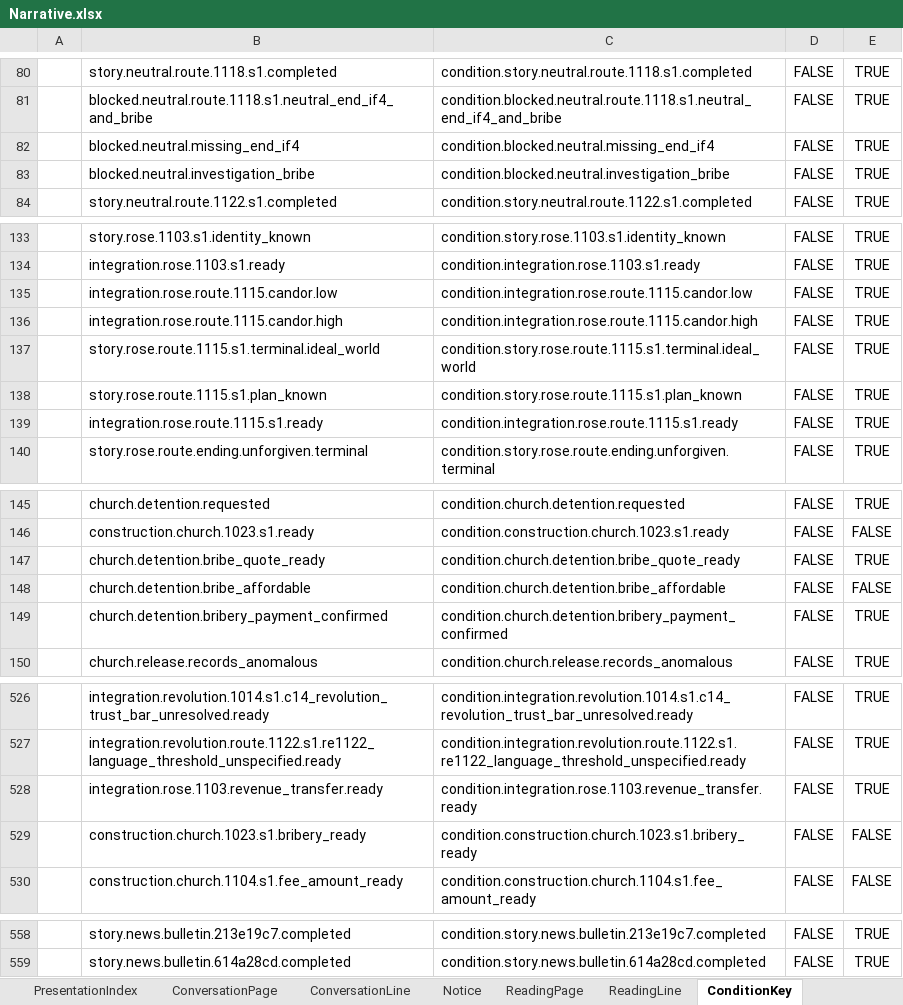
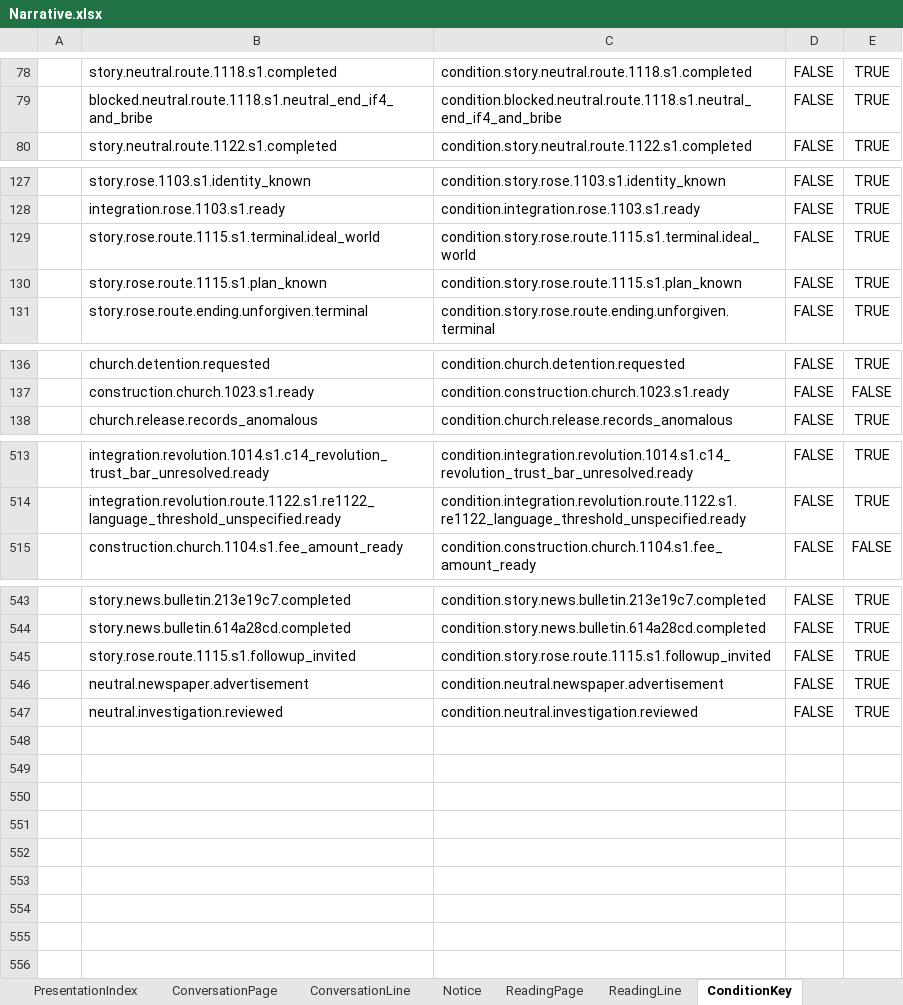
Before and after one commit to Alt-love-F4/juguangdeng2026, an Excel workbook: Assets/ConfigTables/Data/Narrative/Narrative.xlsx, sheet ConditionKey, drawn as a sheet; only a part is shown, gaps mark what is left out; values as stored, in another font and other column widths than the file's, no borders; removed rows and columns are numbered as before the commit, all else as after; the diff covers the shown part only; the diff names each change by its address in the sheet, - before the commit and + after, or states it on an @@ line.

```diff
--- a/Assets/ConfigTables/Data/Narrative/Narrative.xlsx (sheet ConditionKey)
+++ b/Assets/ConfigTables/Data/Narrative/Narrative.xlsx (sheet ConditionKey)
-row 82:  | blocked.neutral.missing_end_if4 | condition.blocked.neutral.missing_end_if4 | FALSE | TRUE
-row 83:  | blocked.neutral.investigation_bribe | condition.blocked.neutral.investigation_bribe | FALSE | TRUE
-row 135:  | integration.rose.route.1115.candor.low | condition.integration.rose.route.1115.candor.low | FALSE | TRUE
-row 136:  | integration.rose.route.1115.candor.high | condition.integration.rose.route.1115.candor.high | FALSE | TRUE
-row 139:  | integration.rose.route.1115.s1.ready | condition.integration.rose.route.1115.s1.ready | FALSE | TRUE
-row 147:  | church.detention.bribe_quote_ready | condition.church.detention.bribe_quote_ready | FALSE | TRUE
-row 148:  | church.detention.bribe_affordable | condition.church.detention.bribe_affordable | FALSE | FALSE
-row 149:  | church.detention.bribery_payment_confirmed | condition.church.detention.bribery_payment_confirmed | FALSE | TRUE
-row 528:  | integration.rose.1103.revenue_transfer.ready | condition.integration.rose.1103.revenue_transfer.ready | FALSE | TRUE
-row 529:  | construction.church.1023.s1.bribery_ready | condition.construction.church.1023.s1.bribery_ready | FALSE | FALSE
+row 545:  | story.rose.route.1115.s1.followup_invited | condition.story.rose.route.1115.s1.followup_invited | FALSE | TRUE
+row 546:  | neutral.newspaper.advertisement | condition.neutral.newspaper.advertisement | FALSE | TRUE
+row 547:  | neutral.investigation.reviewed | condition.neutral.investigation.reviewed | FALSE | TRUE
```
Also changed, not shown: 5 removed rows elsewhere in this sheet, sheet Condition, sheet ConversationPage, sheet ConversationLine, sheet Result, sheet AbilityCheckCondition, sheet ReadingPage, 4 more sheets, Assets/ConfigTables/Data/Shared/Text.xlsx, 46 other files.
